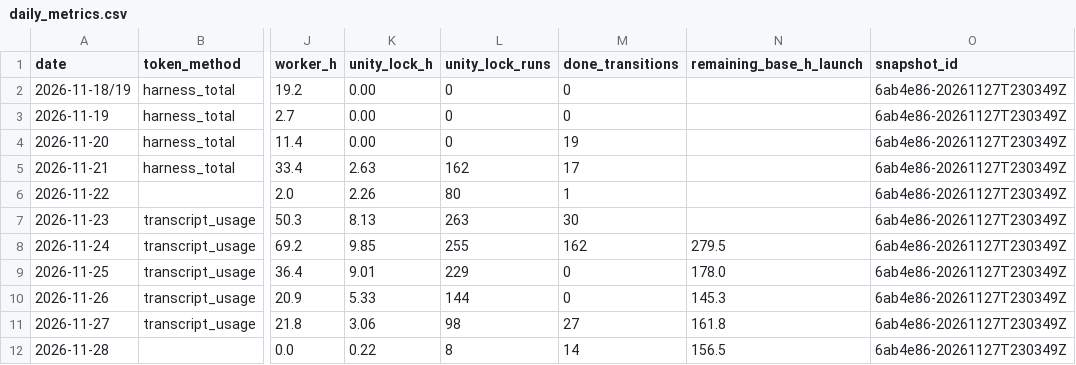
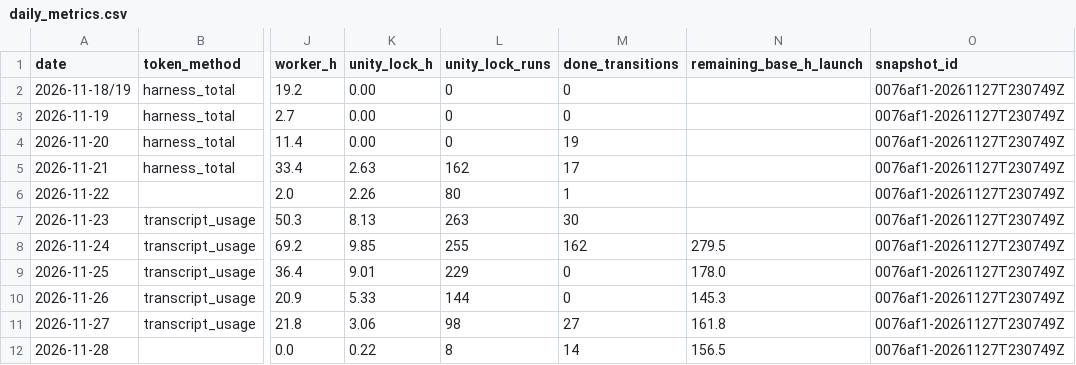
Before and after one commit to ksatriadipo/idle-space-courier-dashboard, a CSV file: data/daily_metrics.csv, drawn as a sheet; only a part is shown, gaps mark what is left out; the diff names each change by its address in the sheet, - before the commit and + after, or states it on an @@ line.

```diff
--- a/data/daily_metrics.csv
+++ b/data/daily_metrics.csv
-O2:O12 (snapshot_id): 6ab4e86-20261127T230349Z
+O2:O12 (snapshot_id): 0076af1-20261127T230749Z
```
Also changed, not shown: data/decisions.csv, data/git_sync.csv, 7 other files.
